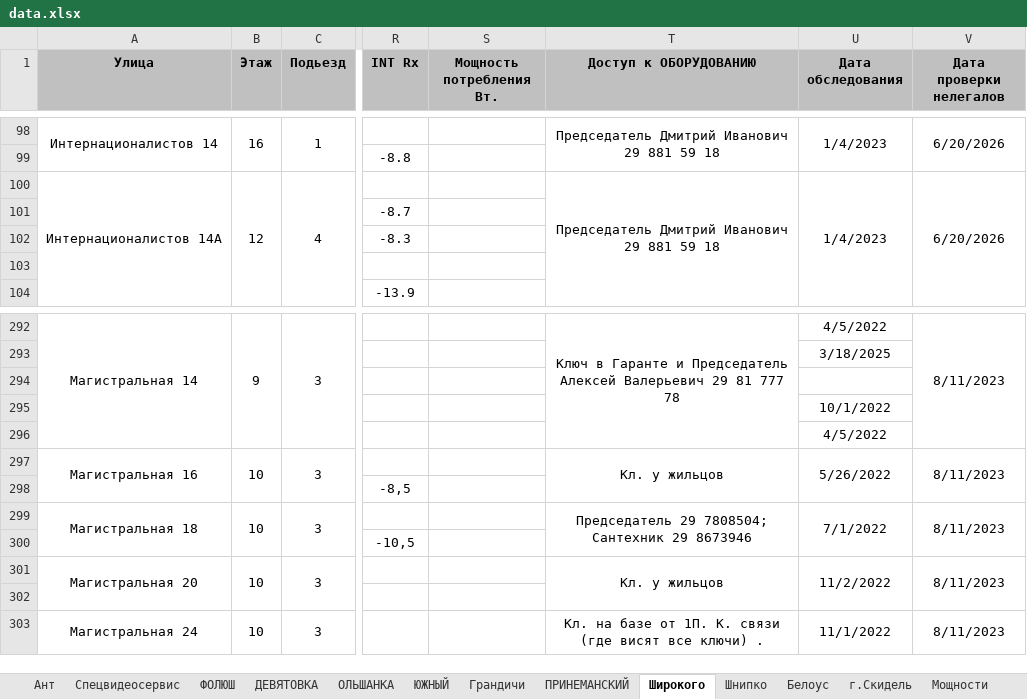
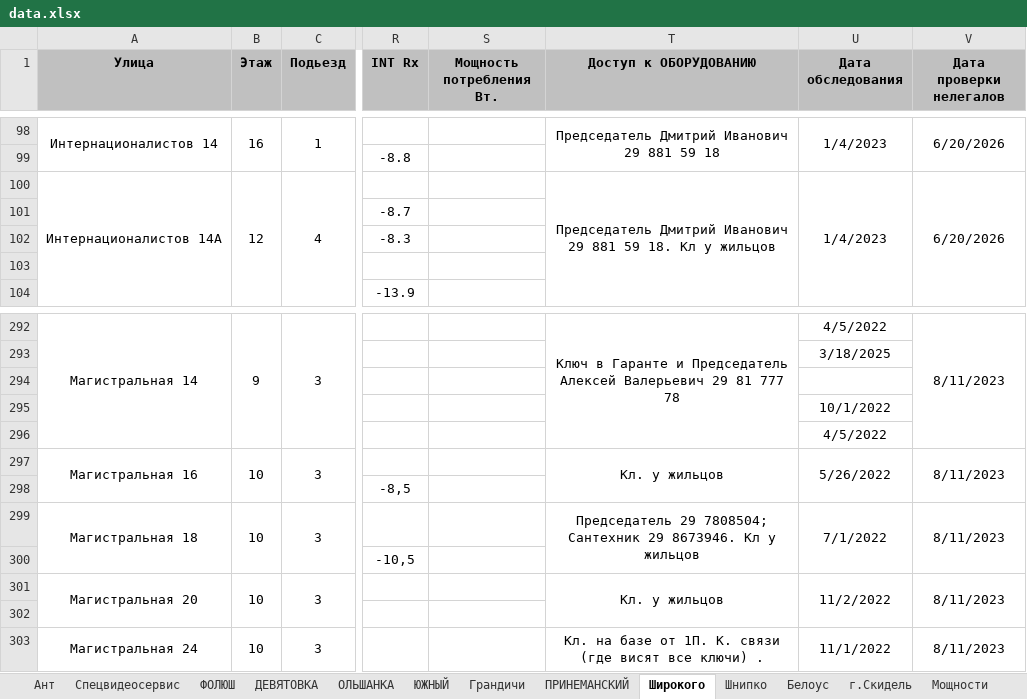
Before and after one commit to DimaMonid/garant, an Excel workbook: data.xlsx, sheet Широкого, drawn as a sheet; only a part is shown, gaps mark what is left out; values as stored, in another font and other column widths than the file's, no borders; the diff names each change by its address in the sheet, - before the commit and + after, or states it on an @@ line.

```diff
--- a/data.xlsx (sheet Широкого)
+++ b/data.xlsx (sheet Широкого)
-A100 (Улица): Интернационалистов 14A
+A100 (Улица): Интернационалистов 14А
-T100 (Доступ к ОБОРУДОВАНИЮ): …881 59 18
+T100 (Доступ к ОБОРУДОВАНИЮ): …881 59 18. Кл у жильцов
-T299 (Доступ к ОБОРУДОВАНИЮ): …Сантехник 29 8673946
+T299 (Доступ к ОБОРУДОВАНИЮ): …Сантехник 29 8673946. Кл у жильцов
```
Also changed, not shown: sheet Грандичи, sheet ДЕВЯТОВКА, sheet ОЛЬШАНКА, sheet ПРИНЕМАНСКИЙ.
